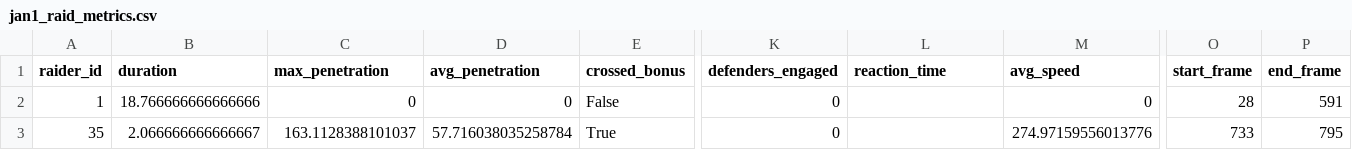
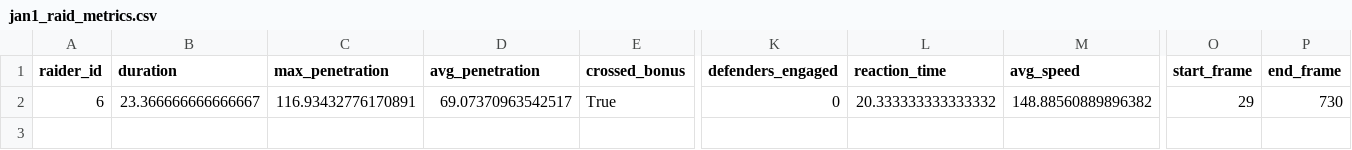
Before and after one commit to prakash-palani09/kabaddi_analytics, a CSV file: data/videos/jan1_raid_metrics.csv, drawn as a sheet; only a part is shown, gaps mark what is left out; removed rows and columns are numbered as before the commit, all else as after; rows hold the shown columns only; the diff names each change by its address in the sheet, - before the commit and + after, or states it on an @@ line.

Commit message:
for 2nd review completed player dashboard and improved data extract

```diff
--- a/data/videos/jan1_raid_metrics.csv
+++ b/data/videos/jan1_raid_metrics.csv
-row 2: 1 | 18.766666666666666 | 0 | 0 | False | 0 |  | 0 | 28 | 591
-A2 (raider_id): 35
+A2 (raider_id): 6
-B2 (duration): 2.066666666666667
+B2 (duration): 23.366666666666667
-C2 (max_penetration): 163.1128388101037
+C2 (max_penetration): 116.93432776170891
-D2 (avg_penetration): 57.716038035258784
+D2 (avg_penetration): 69.07370963542517
-L2 (reaction_time): (empty)
+L2 (reaction_time): 20.333333333333332
-M2 (avg_speed): 274.97159556013776
+M2 (avg_speed): 148.88560889896382
-O2 (start_frame): 733
+O2 (start_frame): 29
-P2 (end_frame): 795
+P2 (end_frame): 730
```
Also changed, not shown: 21 other files.
